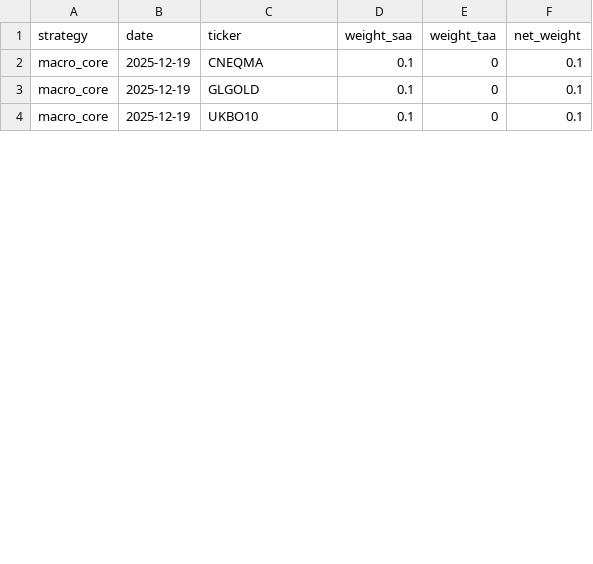
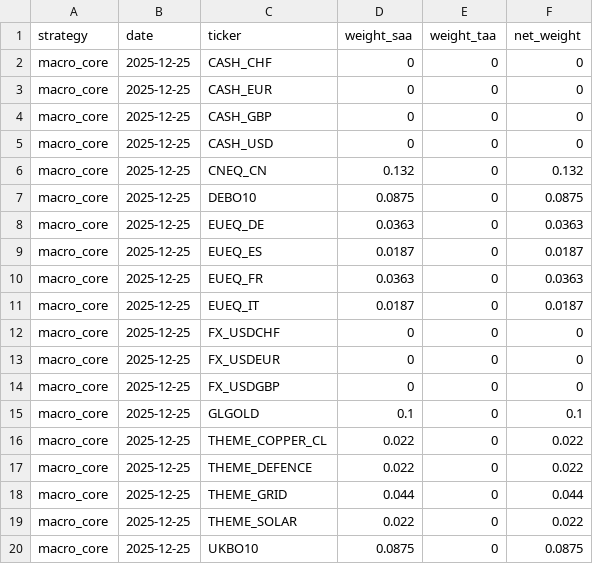
Before and after one commit to bbcon/TheNewMacroWorldFund, a CSV file: logs/tactical_trades/latest_weights.csv, drawn as a sheet; only a part is shown; the diff covers the shown part only.

```diff
--- a/logs/tactical_trades/latest_weights.csv
+++ b/logs/tactical_trades/latest_weights.csv
@@ -1,4 +1,20 @@
 strategy,date,ticker,weight_saa,weight_taa,net_weight
-macro_core,2025-12-19,CNEQMA,0.1,0,0.1
-macro_core,2025-12-19,GLGOLD,0.1,0,0.1
-macro_core,2025-12-19,UKBO10,0.1,0,0.1
+macro_core,2025-12-25,CASH_CHF,0,0,0
+macro_core,2025-12-25,CASH_EUR,0,0,0
+macro_core,2025-12-25,CASH_GBP,0,0,0
+macro_core,2025-12-25,CASH_USD,0,0,0
+macro_core,2025-12-25,CNEQ_CN,0.132,0,0.132
+macro_core,2025-12-25,DEBO10,0.0875,0,0.0875
+macro_core,2025-12-25,EUEQ_DE,0.0363,0,0.0363
+macro_core,2025-12-25,EUEQ_ES,0.0187,0,0.0187
+macro_core,2025-12-25,EUEQ_FR,0.0363,0,0.0363
+macro_core,2025-12-25,EUEQ_IT,0.0187,0,0.0187
+macro_core,2025-12-25,FX_USDCHF,0,0,0
+macro_core,2025-12-25,FX_USDEUR,0,0,0
+macro_core,2025-12-25,FX_USDGBP,0,0,0
+macro_core,2025-12-25,GLGOLD,0.1,0,0.1
+macro_core,2025-12-25,THEME_COPPER_CL,0.022,0,0.022
+macro_core,2025-12-25,THEME_DEFENCE,0.022,0,0.022
+macro_core,2025-12-25,THEME_GRID,0.044,0,0.044
+macro_core,2025-12-25,THEME_SOLAR,0.022,0,0.022
+macro_core,2025-12-25,UKBO10,0.0875,0,0.0875
```
Also changed, not shown: 3 added rows, 1 removed row and 17 edited cells elsewhere in this file, data/reference/saa_weights_history.csv, data/reference/taa_weights_history.csv, 33 other files.
